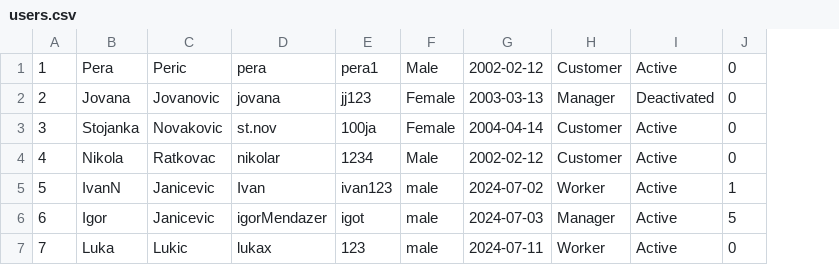
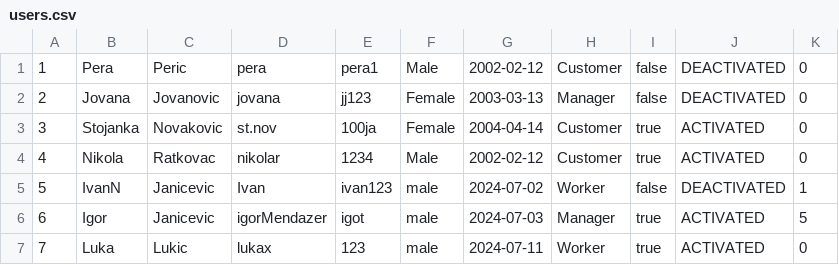
Before and after one commit to ratkovac/Choco-Factory-App, a CSV file: Backend/WebShopAppREST/src/main/webapp/users.csv, drawn as a sheet; removed rows and columns are numbered as before the commit, all else as after; the diff names each change by its address in the sheet, - before the commit and + after, or states it on an @@ line.

Commit message:
add: my-profile, deactivate accounts

```diff
--- a/Backend/WebShopAppREST/src/main/webapp/users.csv
+++ b/Backend/WebShopAppREST/src/main/webapp/users.csv
-column I, rows 1-7: Active | Deactivated | Active | Active | Active | Active | Active
+column I, rows 1-7: false | false | true | true | false | true | true
+column J, rows 1-7: DEACTIVATED | DEACTIVATED | ACTIVATED | ACTIVATED | DEACTIVATED | ACTIVATED | ACTIVATED
```
Also changed, not shown: 21 other files.
